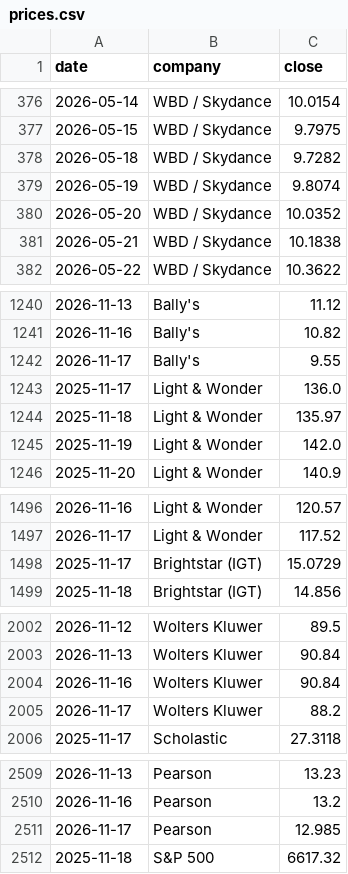
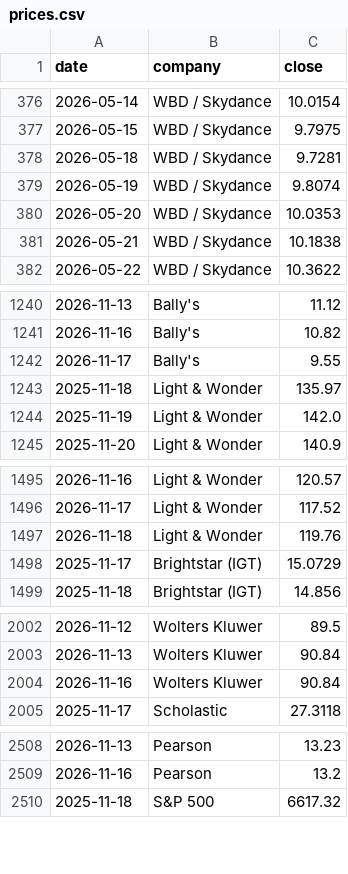
Before and after one commit to hrishi9635/client-intel, a CSV file: data/prices.csv, drawn as a sheet; only a part is shown, gaps mark what is left out; the diff covers the shown part only.

```diff
--- a/data/prices.csv
+++ b/data/prices.csv
@@ -377,5 +377,5 @@ date,company,close
 2026-05-15,WBD / Skydance,9.7975
-2026-05-18,WBD / Skydance,9.7282
+2026-05-18,WBD / Skydance,9.7281
 2026-05-19,WBD / Skydance,9.8074
-2026-05-20,WBD / Skydance,10.0352
+2026-05-20,WBD / Skydance,10.0353
 2026-05-21,WBD / Skydance,10.1838
@@ -1242,3 +1242,2 @@ date,company,close
 2026-11-17,Bally's,9.55
-2025-11-17,Light & Wonder,136.0
 2025-11-18,Light & Wonder,135.97
@@ -1497,2 +1496,3 @@ date,company,close
 2026-11-17,Light & Wonder,117.52
+2026-11-18,Light & Wonder,119.76
 2025-11-17,Brightstar (IGT),15.0729
@@ -2004,3 +2004,2 @@ date,company,close
 2026-11-16,Wolters Kluwer,90.84
-2026-11-17,Wolters Kluwer,88.2
 2025-11-17,Scholastic,27.3118
@@ -2510,3 +2509,2 @@ date,company,close
 2026-11-16,Pearson,13.2
-2026-11-17,Pearson,12.985
 2025-11-18,S&P 500,6617.32
```
Also changed, not shown: 5 edited cells elsewhere in this file, data/fx.csv, data/market.csv, 7 other files.
